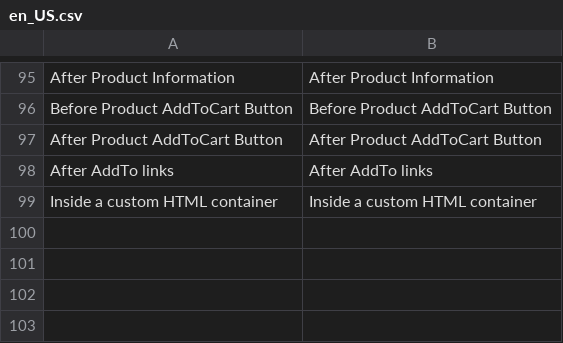
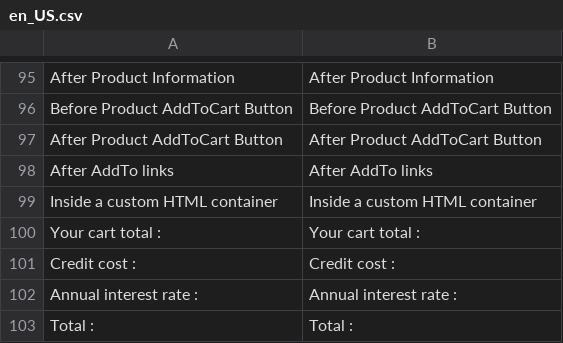
Before and after one commit to alma/alma-monthlypayments-magento2, a CSV file: i18n/en_US.csv, drawn as a sheet; only a part is shown, gaps mark what is left out; the diff names each change by its address in the sheet, - before the commit and + after, or states it on an @@ line.

Commit message:
Enable Paylater and PnX from 5x to 12x - Fix translations

```diff
--- a/i18n/en_US.csv
+++ b/i18n/en_US.csv
+row 100: Your cart total : | Your cart total :
+row 101: Credit cost : | Credit cost :
+row 102: Annual interest rate : | Annual interest rate :
+row 103: Total : | Total :
```
Also changed, not shown: i18n/fr_FR.csv, 1 other file.
